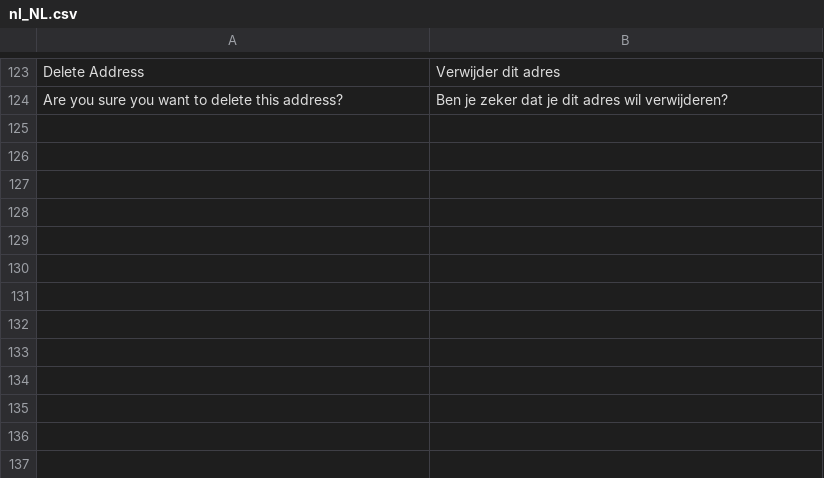
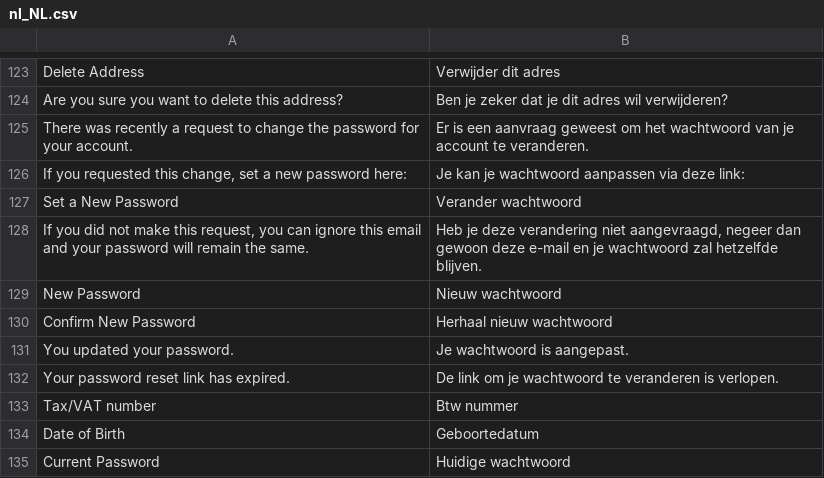
Before and after one commit to Quinten/supernapietheme, a CSV file: i18n/nl_NL.csv, drawn as a sheet; only a part is shown, gaps mark what is left out.

Commit message:
More translations arounf password reset

```diff
--- a/i18n/nl_NL.csv
+++ b/i18n/nl_NL.csv
@@ -124 +124,12 @@
 "Are you sure you want to delete this address?","Ben je zeker dat je dit adres wil verwijderen?"
+"There was recently a request to change the password for your account.","Er is een aanvraag geweest om het wachtwoord van je account te veranderen."
+"If you requested this change, set a new password here:","Je kan je wachtwoord aanpassen via deze link:"
+"Set a New Password","Verander wachtwoord"
+"If you did not make this request, you can ignore this email and your password will remain the same.","Heb je deze verandering niet aangevraagd, negeer dan gewoon deze e-mail en je wachtwoord zal hetzelfde blijven."
+"New Password","Nieuw wachtwoord"
+"Confirm New Password","Herhaal nieuw wachtwoord"
+"You updated your password.","Je wachtwoord is aangepast."
+"Your password reset link has expired.","De link om je wachtwoord te veranderen is verlopen."
+"Tax/VAT number","Btw nummer"
+"Date of Birth","Geboortedatum"
+"Current Password","Huidige wachtwoord"
```
Also changed, not shown: 5 other files.
